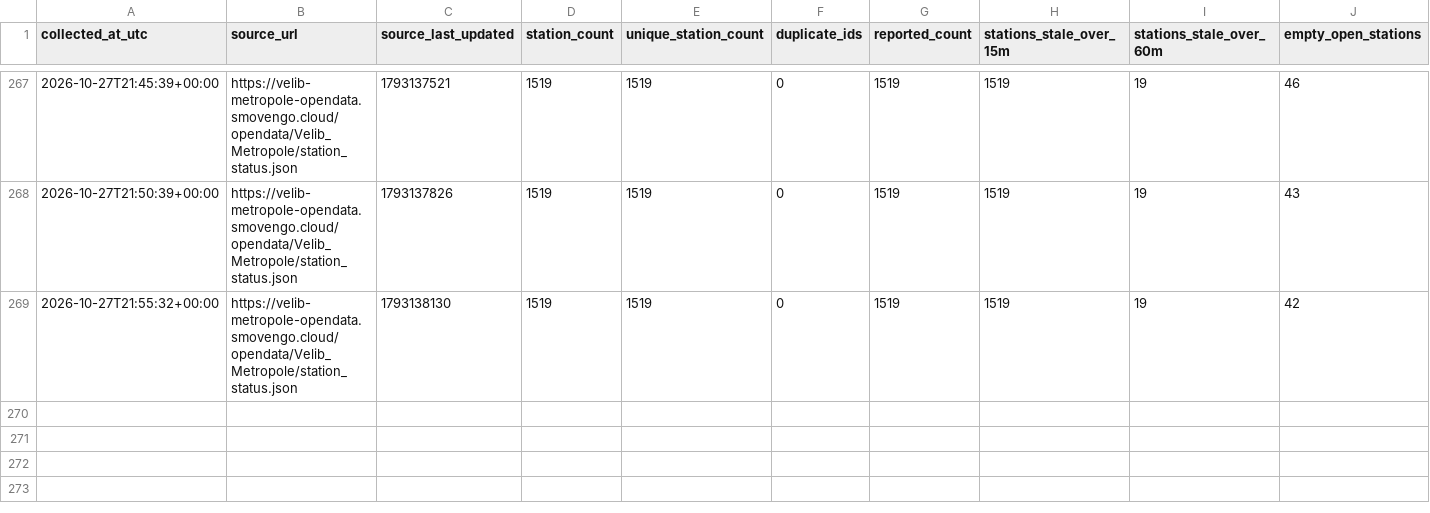
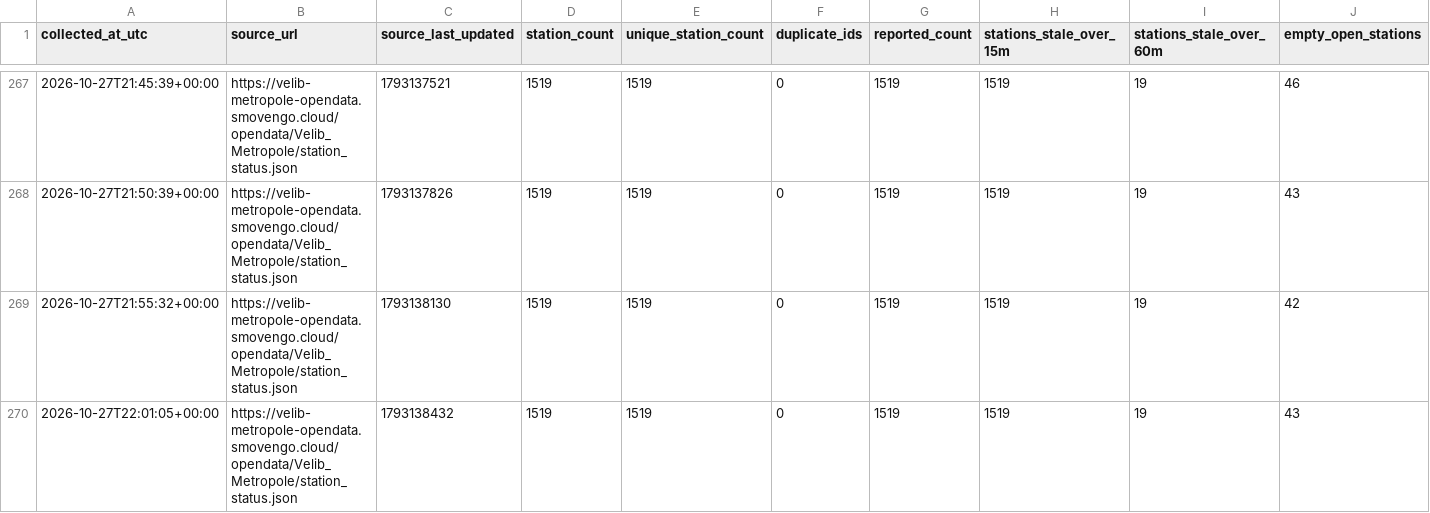
Before and after one commit to G-Akram01/velib-kit-data-science, a CSV file: data/quality/2026-10-27.csv, drawn as a sheet; only a part is shown, gaps mark what is left out.

```diff
--- a/data/quality/2026-10-27.csv
+++ b/data/quality/2026-10-27.csv
@@ -269 +269,2 @@ collected_at_utc,source_url,source_last_updated,station_count,unique_station_cou
 2026-10-27T21:55:32+00:00,https://velib-metropole-opendata.smovengo.cloud/opendata/Velib_Metropole/station_status.json,1793138130,1519,1519,0,1519,1519,19,42
+2026-10-27T22:01:05+00:00,https://velib-metropole-opendata.smovengo.cloud/opendata/Velib_Metropole/station_status.json,1793138432,1519,1519,0,1519,1519,19,43
```
Also changed, not shown: 1 other file.
